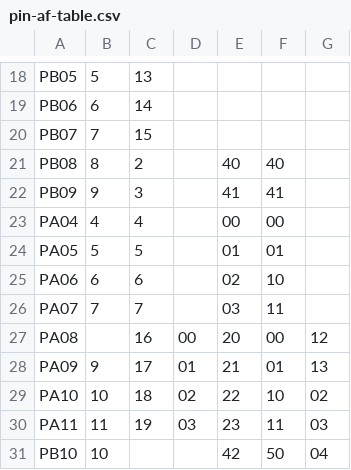
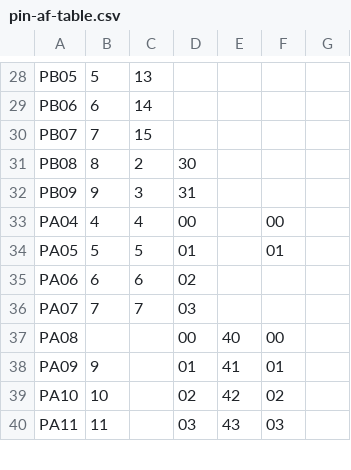
Before and after one commit to osresearch/micropython, a CSV file: ports/samd/mcu/saml22/pin-af-table.csv, drawn as a sheet; only a part is shown, gaps mark what is left out; the diff covers the shown part only.

```diff
--- a/ports/samd/mcu/saml22/pin-af-table.csv
+++ b/ports/samd/mcu/saml22/pin-af-table.csv
@@ -20,12 +30,11 @@ PB06,6,14,,,,
 PB07,7,15,,,,
-PB08,8,2,,40,40,
-PB09,9,3,,41,41,
-PA04,4,4,,00,00,
-PA05,5,5,,01,01,
-PA06,6,6,,02,10,
-PA07,7,7,,03,11,
-PA08,,16,00,20,00,12
-PA09,9,17,01,21,01,13
-PA10,10,18,02,22,10,02
-PA11,11,19,03,23,11,03
-PB10,10,,,42,50,04
+PB08,8,2,30,,,
+PB09,9,3,31,,,
+PA04,4,4,00,,00,
+PA05,5,5,01,,01,
+PA06,6,6,02,,,
+PA07,7,7,03,,,
+PA08,,,00,40,00,
+PA09,9,,01,41,01,
+PA10,10,,02,42,02,
+PA11,11,,03,43,03,
```
Also changed, not shown: 10 added rows, 11 removed rows and 71 edited cells elsewhere in this file.
